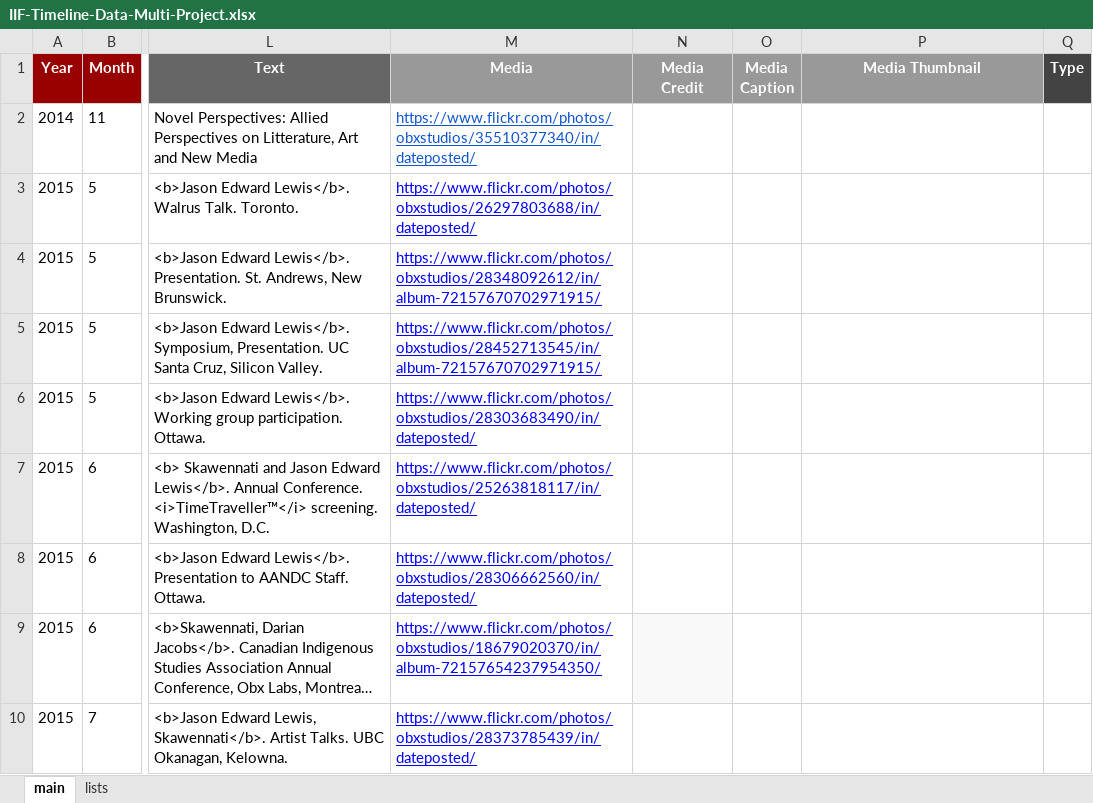
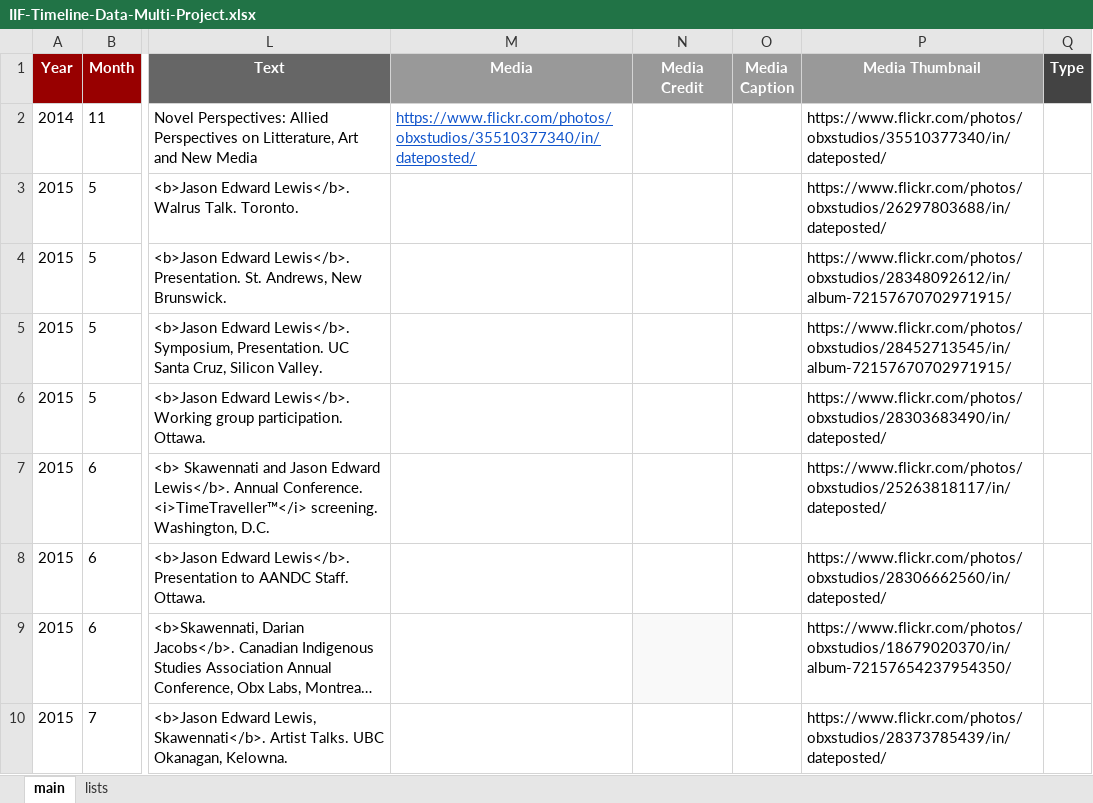
Before and after one commit to North-Fork/Timeline, an Excel workbook: data/timeline-data/IIF-Timeline-Data-Multi-Project.xlsx, sheet main, drawn as a sheet; only a part is shown, gaps mark what is left out; long unchanged cells end in …; values as stored, in another font and other column widths than the file's, no borders; conditional formats not drawn; the diff covers the shown part only; the diff names each change by its address in the sheet, - before the commit and + after, or states it on an @@ line.

```diff
--- a/data/timeline-data/IIF-Timeline-Data-Multi-Project.xlsx (sheet main)
+++ b/data/timeline-data/IIF-Timeline-Data-Multi-Project.xlsx (sheet main)
-P2 (Media Thumbnail): (empty)
+P2 (Media Thumbnail): https://www.flickr.com/photos/obxstudios/35510377340/in/dateposted/
-M3 (Media): https://www.flickr.com/photos/obxstudios/26297803688/in/dateposted/
+M3 (Media): (empty)
-P3 (Media Thumbnail): (empty)
+P3 (Media Thumbnail): https://www.flickr.com/photos/obxstudios/26297803688/in/dateposted/
-M4 (Media): https://www.flickr.com/photos/obxstudios/28348092612/in/album-72157670702971915/
+M4 (Media): (empty)
-P4 (Media Thumbnail): (empty)
+P4 (Media Thumbnail): https://www.flickr.com/photos/obxstudios/28348092612/in/album-72157670702971915/
-M5 (Media): https://www.flickr.com/photos/obxstudios/28452713545/in/album-72157670702971915/
+M5 (Media): (empty)
-P5 (Media Thumbnail): (empty)
+P5 (Media Thumbnail): https://www.flickr.com/photos/obxstudios/28452713545/in/album-72157670702971915/
-M6 (Media): https://www.flickr.com/photos/obxstudios/28303683490/in/dateposted/
+M6 (Media): (empty)
-P6 (Media Thumbnail): (empty)
+P6 (Media Thumbnail): https://www.flickr.com/photos/obxstudios/28303683490/in/dateposted/
-M7 (Media): https://www.flickr.com/photos/obxstudios/25263818117/in/dateposted/
+M7 (Media): (empty)
-P7 (Media Thumbnail): (empty)
+P7 (Media Thumbnail): https://www.flickr.com/photos/obxstudios/25263818117/in/dateposted/
-M8 (Media): https://www.flickr.com/photos/obxstudios/28306662560/in/dateposted/
+M8 (Media): (empty)
-P8 (Media Thumbnail): (empty)
+P8 (Media Thumbnail): https://www.flickr.com/photos/obxstudios/28306662560/in/dateposted/
-M9 (Media): https://www.flickr.com/photos/obxstudios/18679020370/in/album-72157654237954350/
+M9 (Media): (empty)
-P9 (Media Thumbnail): (empty)
+P9 (Media Thumbnail): https://www.flickr.com/photos/obxstudios/18679020370/in/album-72157654237954350/
-M10 (Media): https://www.flickr.com/photos/obxstudios/28373785439/in/dateposted/
+M10 (Media): (empty)
-P10 (Media Thumbnail): (empty)
+P10 (Media Thumbnail): https://www.flickr.com/photos/obxstudios/28373785439/in/dateposted/
```
Also changed, not shown: 1014 edited cells and cell formats elsewhere in this sheet, 3 other files.
